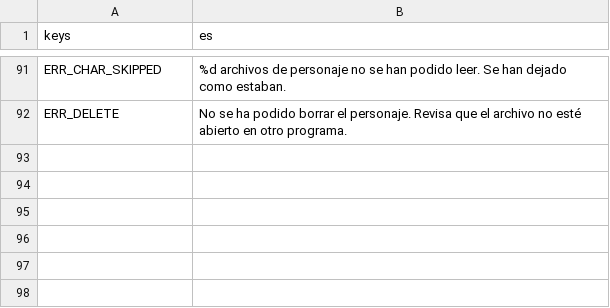
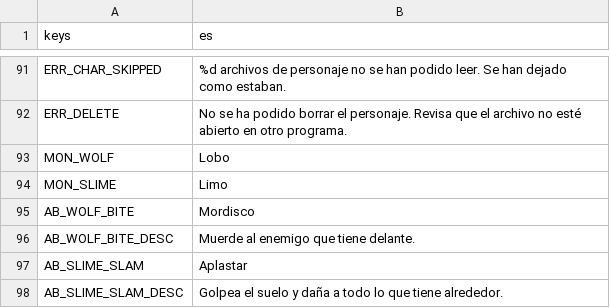
Before and after one commit to CabadaAndres11/thalandor-online-3d, a CSV file: data/texts/textos.csv, drawn as a sheet; only a part is shown, gaps mark what is left out.

```diff
--- a/data/texts/textos.csv
+++ b/data/texts/textos.csv
@@ -92 +92,7 @@ ERR_CHAR_SKIPPED,"%d archivos de personaje no se han podido leer. Se han dejado
 ERR_DELETE,"No se ha podido borrar el personaje. Revisa que el archivo no esté abierto en otro programa."
+MON_WOLF,Lobo
+MON_SLIME,Limo
+AB_WOLF_BITE,Mordisco
+AB_WOLF_BITE_DESC,Muerde al enemigo que tiene delante.
+AB_SLIME_SLAM,Aplastar
+AB_SLIME_SLAM_DESC,Golpea el suelo y daña a todo lo que tiene alrededor.
```
Also changed, not shown: 25 other files.
